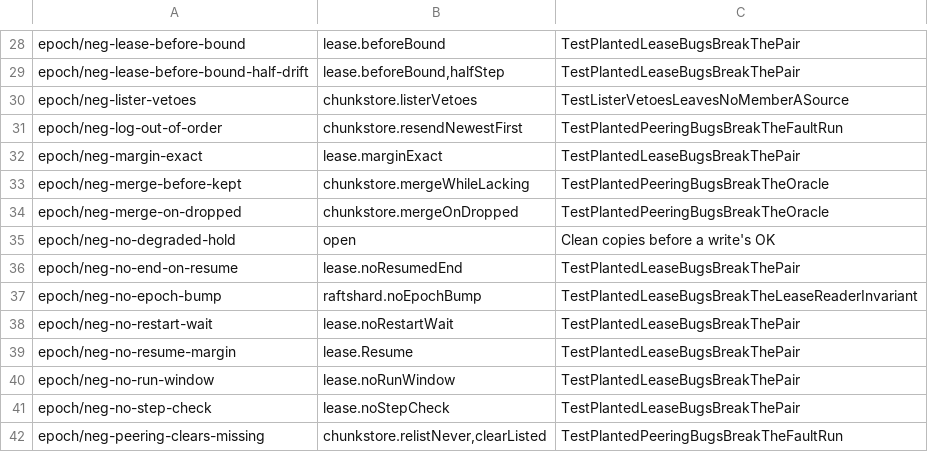
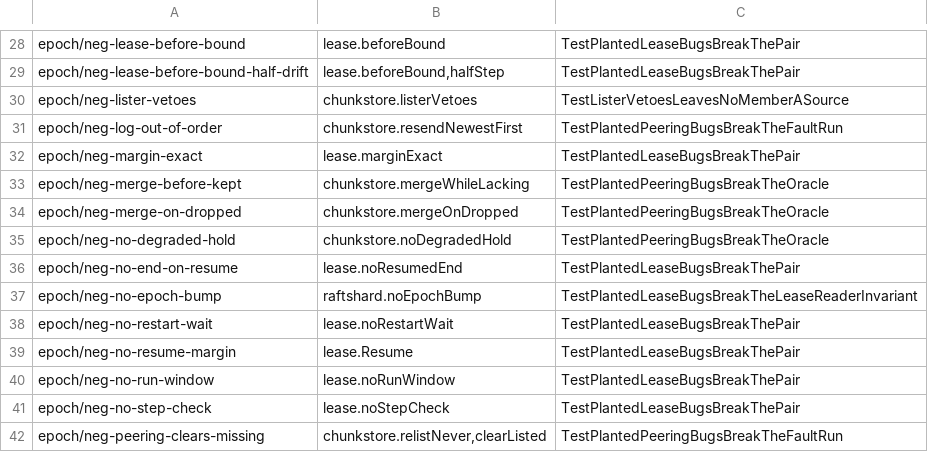
Before and after one commit to nvcnvn/rock-solid, a TSV file: scripts/model-rules.tsv, drawn as a sheet; only a part is shown, gaps mark what is left out.

```diff
--- a/scripts/model-rules.tsv
+++ b/scripts/model-rules.tsv
@@ -34,3 +34,3 @@ epoch/neg-merge-before-kept	chunkstore.mergeWhileLacking	TestPlantedPeeringBugsB
 epoch/neg-merge-on-dropped	chunkstore.mergeOnDropped	TestPlantedPeeringBugsBreakTheOracle
-epoch/neg-no-degraded-hold	open	Clean copies before a write's OK
+epoch/neg-no-degraded-hold	chunkstore.noDegradedHold	TestPlantedPeeringBugsBreakTheOracle
 epoch/neg-no-end-on-resume	lease.noResumedEnd	TestPlantedLeaseBugsBreakThePair
```
Also changed, not shown: 7 other files.
